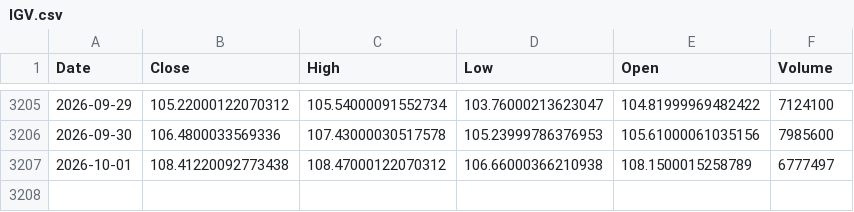
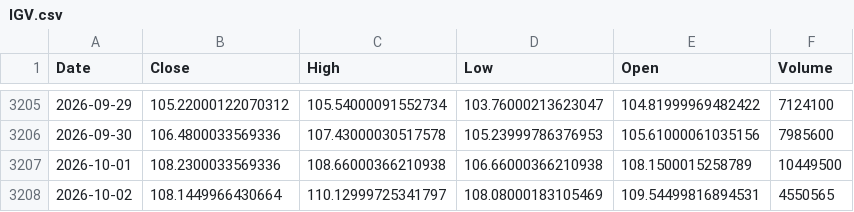
Before and after one commit to kittycapital/btc-asset-correlation, a CSV file: data/IGV.csv, drawn as a sheet; only a part is shown, gaps mark what is left out.

```diff
--- a/data/IGV.csv
+++ b/data/IGV.csv
@@ -3206,2 +3206,3 @@ Date,Close,High,Low,Open,Volume
 2026-09-30,106.4800033569336,107.43000030517578,105.23999786376953,105.61000061035156,7985600
-2026-10-01,108.41220092773438,108.47000122070312,106.66000366210938,108.1500015258789,6777497
+2026-10-01,108.2300033569336,108.66000366210938,106.66000366210938,108.1500015258789,10449500
+2026-10-02,108.1449966430664,110.12999725341797,108.08000183105469,109.54499816894531,4550565
```
Also changed, not shown: data/BTC.csv, data/DXY.csv, 4 other files.
